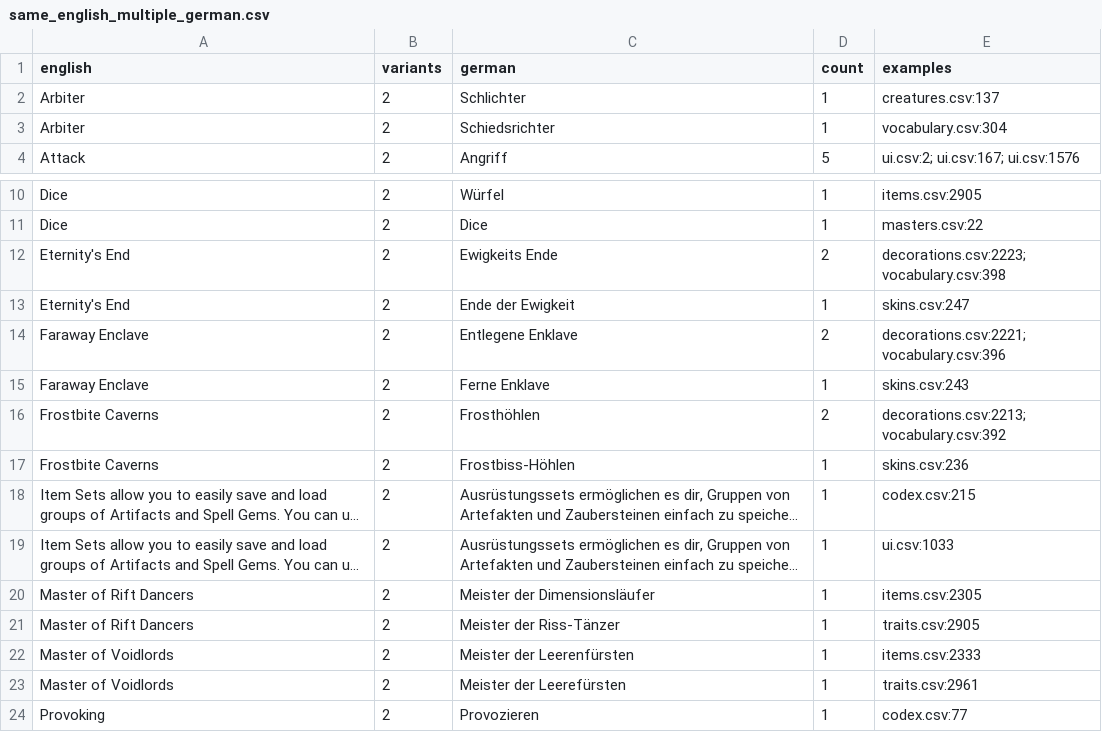
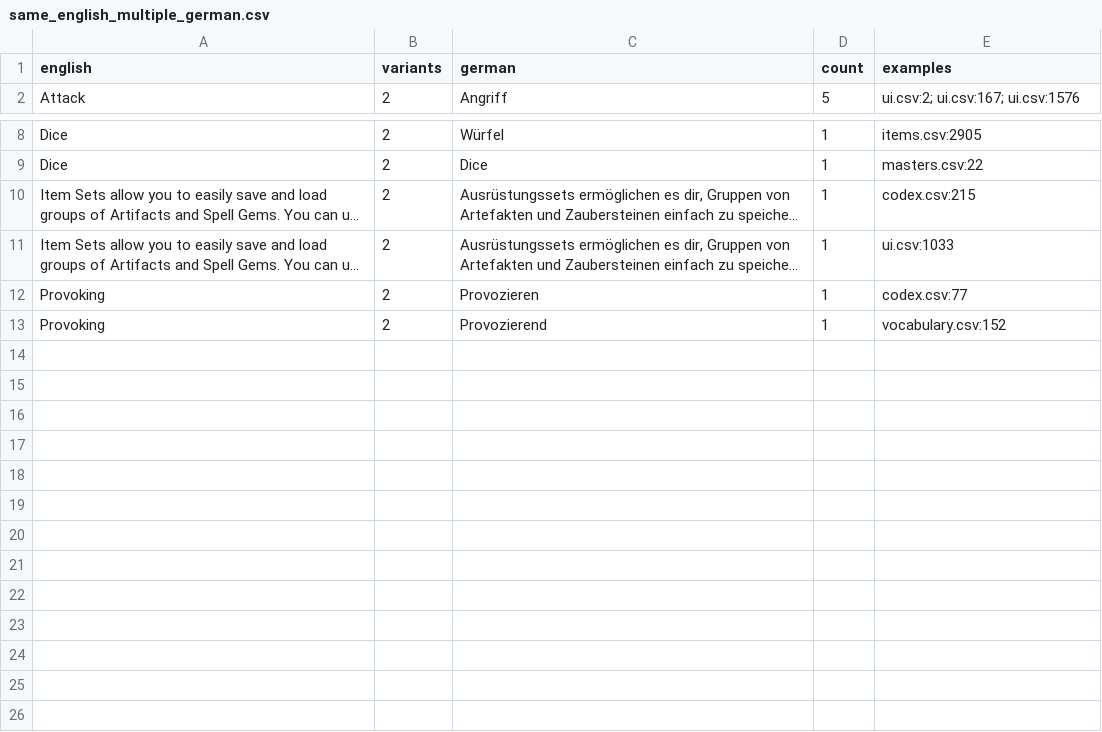
Before and after one commit to DeytonIdaho/Siralim-Ultimate-Deutsch, a CSV file: consistency_review/same_english_multiple_german.csv, drawn as a sheet; only a part is shown, gaps mark what is left out; the shorter side is filled out with more unchanged rows; long unchanged cells end in …; the diff names each change by its address in the sheet, - before the commit and + after, or states it on an @@ line.

```diff
--- a/consistency_review/same_english_multiple_german.csv
+++ b/consistency_review/same_english_multiple_german.csv
-row 2: Arbiter | 2 | Schlichter | 1 | creatures.csv:137
-row 3: Arbiter | 2 | Schiedsrichter | 1 | vocabulary.csv:304
-row 12: Eternity's End | 2 | Ewigkeits Ende | 2 | decorations.csv:2223; vocabulary.csv:398
-row 13: Eternity's End | 2 | Ende der Ewigkeit | 1 | skins.csv:247
-row 14: Faraway Enclave | 2 | Entlegene Enklave | 2 | decorations.csv:2221; vocabulary.csv:396
-row 15: Faraway Enclave | 2 | Ferne Enklave | 1 | skins.csv:243
-row 16: Frostbite Caverns | 2 | Frosthöhlen | 2 | decorations.csv:2213; vocabulary.csv:392
-row 17: Frostbite Caverns | 2 | Frostbiss-Höhlen | 1 | skins.csv:236
-row 20: Master of Rift Dancers | 2 | Meister der Dimensionsläufer | 1 | items.csv:2305
-row 21: Master of Rift Dancers | 2 | Meister der Riss-Tänzer | 1 | traits.csv:2905
-row 22: Master of Voidlords | 2 | Meister der Leerenfürsten | 1 | items.csv:2333
-row 23: Master of Voidlords | 2 | Meister der Leerefürsten | 1 | traits.csv:2961
```
Also changed, not shown: consistency_review/rule_term_matrix.csv, skins.csv, 7 other files.
